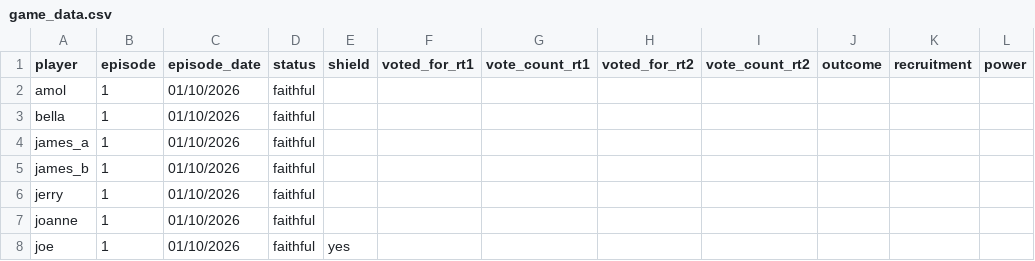
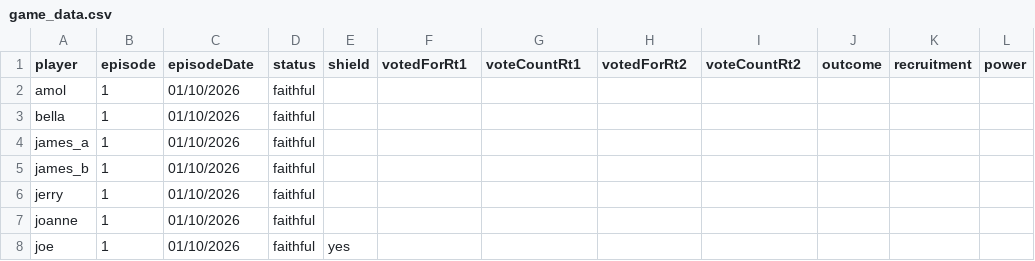
Before and after one commit to simonprickett/celebrity-traitors-workshop, a CSV file: data/csv/game_data.csv, drawn as a sheet; only a part is shown.

Commit message:
Further work towards data standardization.

```diff
--- a/data/csv/game_data.csv
+++ b/data/csv/game_data.csv
@@ -1,2 +1,2 @@
-player,episode,episode_date,status,shield,voted_for_rt1,vote_count_rt1,voted_for_rt2,vote_count_rt2,outcome,recruitment,power
+player,episode,episodeDate,status,shield,votedForRt1,voteCountRt1,votedForRt2,voteCountRt2,outcome,recruitment,power
 amol,1,01/10/2026,faithful,,,,,,,,
```
Also changed, not shown: data/csv/end_game.csv, 5 other files.
